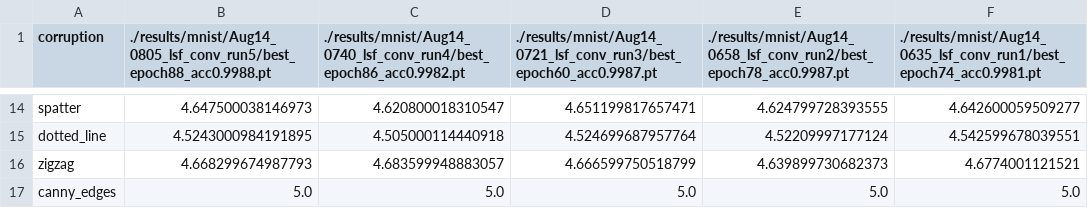
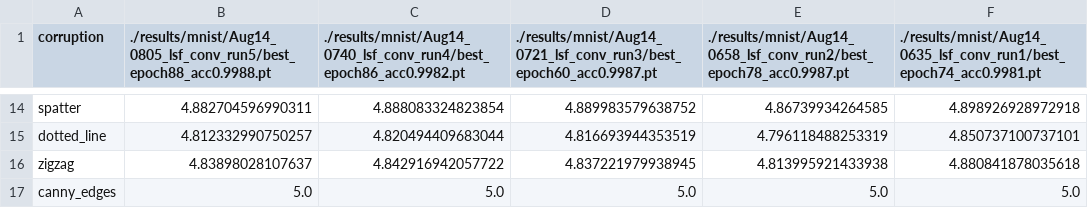
Before and after one commit to ahnchive/ORA-recognition, a CSV file: performance/rt-rrcapsnet-lowpass-conv2-G5L1.csv, drawn as a sheet; only a part is shown, gaps mark what is left out; the diff covers the shown part only; the diff names each change by its address in the sheet, - before the commit and + after, or states it on an @@ line.

Commit message:
clean results, eval mode

```diff
--- a/performance/rt-rrcapsnet-lowpass-conv2-G5L1.csv
+++ b/performance/rt-rrcapsnet-lowpass-conv2-G5L1.csv
-B14: 4.647500038146973
+B14: 4.882704596990311
-C14: 4.620800018310547
+C14: 4.888083324823854
-D14: 4.651199817657471
+D14: 4.889983579638752
-E14: 4.624799728393555
+E14: 4.86739934264585
-F14: 4.642600059509277
+F14: 4.898926928972918
-B15: 4.5243000984191895
+B15: 4.812332990750257
-C15: 4.505000114440918
+C15: 4.820494409683044
-D15: 4.524699687957764
+D15: 4.816693944353519
-E15: 4.52209997177124
+E15: 4.796118488253319
-F15: 4.542599678039551
+F15: 4.850737100737101
-B16: 4.668299674987793
+B16: 4.83898028107637
-C16: 4.683599948883057
+C16: 4.842916942057722
-D16: 4.666599750518799
+D16: 4.837221979938945
-E16: 4.639899730682373
+E16: 4.813995921433938
-F16: 4.6774001121521
+F16: 4.880841878035618
```
Also changed, not shown: 60 edited cells elsewhere in this file, performance/acc-rrcapsnet-fullpass-resnet4-G1L1.csv, performance/acc-rrcapsnet-highpass-resnet4-G1L1.csv, 43 other files.
